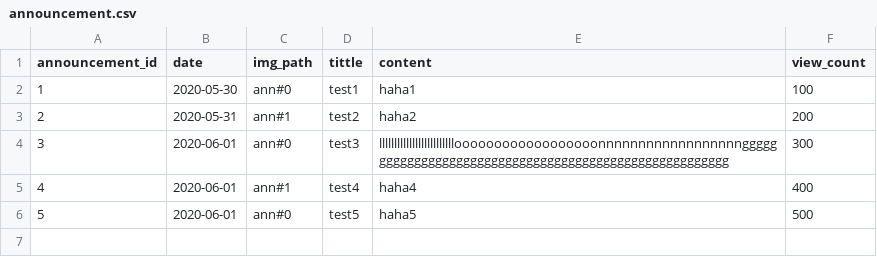
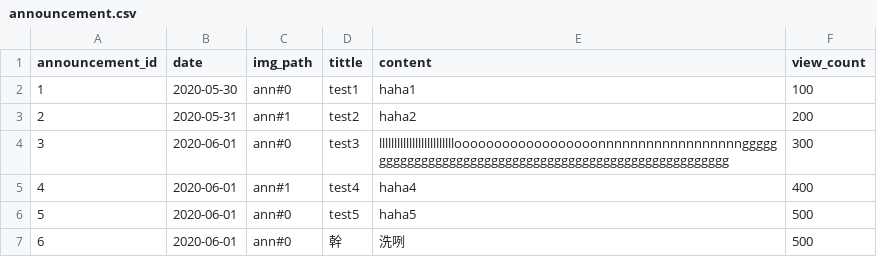
Before and after one commit to HaXAlvin/StudentClubManagerSystem, a CSV file: quick/announcement.csv, drawn as a sheet; the diff names each change by its address in the sheet, - before the commit and + after, or states it on an @@ line.

```diff
--- a/quick/announcement.csv
+++ b/quick/announcement.csv
+row 7: 6 | 2020-06-01 | ann#0 | 幹 | 洗咧 | 500
```
Also changed, not shown: 7 other files.
